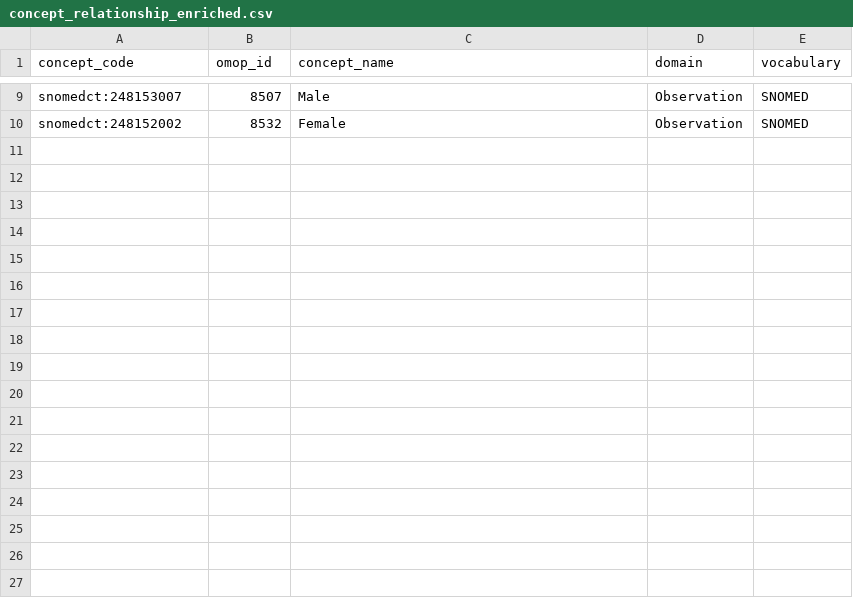
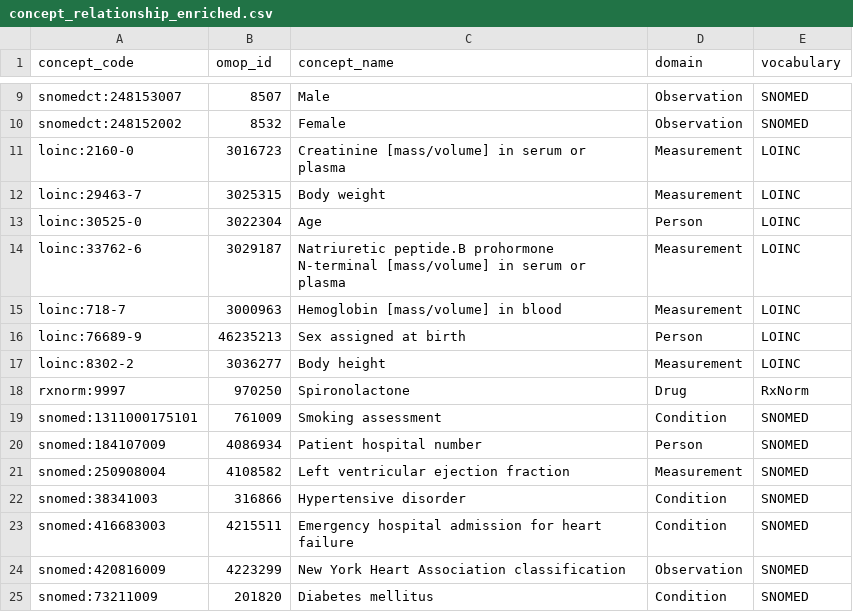
Before and after one commit to MaastrichtU-IDS/cohort-explorer, a CSV file: backend/demo/metadata-fixtures/concept_relationship_enriched.csv, drawn as a sheet; only a part is shown, gaps mark what is left out; the diff names each change by its address in the sheet, - before the commit and + after, or states it on an @@ line.

Commit message:
feat: generate deterministic synthetic cohort demo

```diff
--- a/backend/demo/metadata-fixtures/concept_relationship_enriched.csv
+++ b/backend/demo/metadata-fixtures/concept_relationship_enriched.csv
+row 11: loinc:2160-0 | 3016723 | Creatinine [mass/volume] in serum or plasma | Measurement | LOINC
+row 12: loinc:29463-7 | 3025315 | Body weight | Measurement | LOINC
+row 13: loinc:30525-0 | 3022304 | Age | Person | LOINC
+row 14: loinc:33762-6 | 3029187 | Natriuretic peptide.B prohormone N-terminal [mass/volume] in serum or plasma | Measurement | LOINC
+row 15: loinc:718-7 | 3000963 | Hemoglobin [mass/volume] in blood | Measurement | LOINC
+row 16: loinc:76689-9 | 46235213 | Sex assigned at birth | Person | LOINC
+row 17: loinc:8302-2 | 3036277 | Body height | Measurement | LOINC
+row 18: rxnorm:9997 | 970250 | Spironolactone | Drug | RxNorm
+row 19: snomed:1311000175101 | 761009 | Smoking assessment | Condition | SNOMED
+row 20: snomed:184107009 | 4086934 | Patient hospital number | Person | SNOMED
+row 21: snomed:250908004 | 4108582 | Left ventricular ejection fraction | Measurement | SNOMED
+row 22: snomed:38341003 | 316866 | Hypertensive disorder | Condition | SNOMED
+row 23: snomed:416683003 | 4215511 | Emergency hospital admission for heart failure | Condition | SNOMED
+row 24: snomed:420816009 | 4223299 | New York Heart Association classification | Observation | SNOMED
+row 25: snomed:73211009 | 201820 | Diabetes mellitus | Condition | SNOMED
```
Also changed, not shown: 12 other files.
